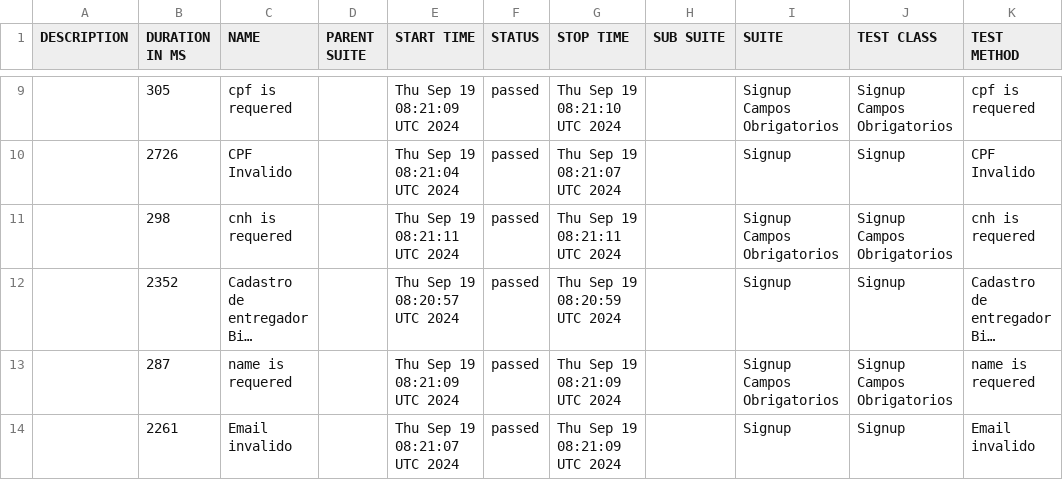
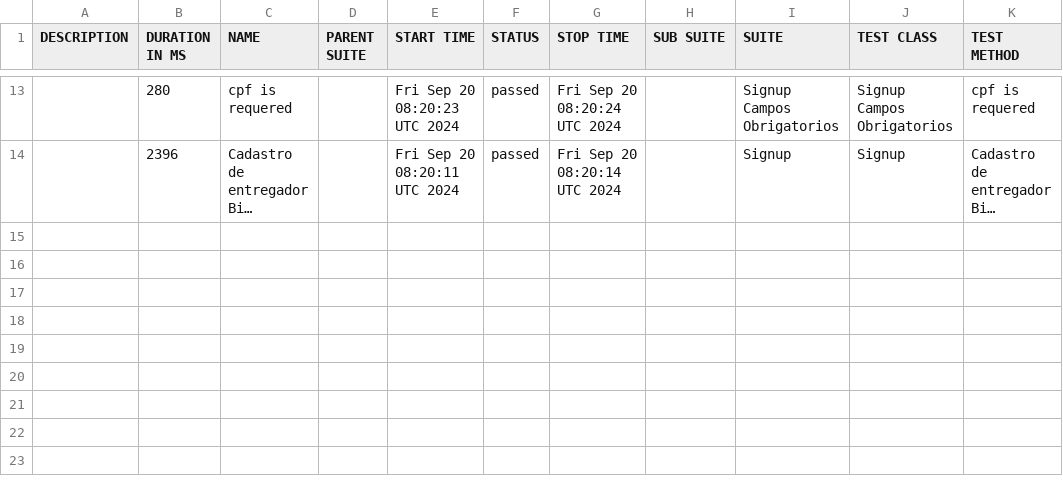
Before and after one commit to DiegoBBarbosa09/buger-eats-cypress, a CSV file: data/suites.csv, drawn as a sheet; only a part is shown, gaps mark what is left out; long unchanged cells end in …; removed rows and columns are numbered as before the commit, all else as after; the diff covers the shown part only; the diff names each change by its address in the sheet, - before the commit and + after, or states it on an @@ line.

```diff
--- a/data/suites.csv
+++ b/data/suites.csv
-B13 (DURATION IN MS): 305
+B13 (DURATION IN MS): 280
-E13 (START TIME): Thu Sep 19 08:21:09 UTC 2024
+E13 (START TIME): Fri Sep 20 08:20:23 UTC 2024
-G13 (STOP TIME): Thu Sep 19 08:21:10 UTC 2024
+G13 (STOP TIME): Fri Sep 20 08:20:24 UTC 2024
-row 10:  | 2726 | CPF Invalido |  | Thu Sep 19 08:21:04 UTC 2024 | passed | Thu Sep 19 08:21:07 UTC 2024 |  | Signup | Signup | CPF Invalido
-row 11:  | 298 | cnh is requered |  | Thu Sep 19 08:21:11 UTC 2024 | passed | Thu Sep 19 08:21:11 UTC 2024 |  | Signup Campos Obrigatorios | Signup Campos Obrigatorios | cnh is requered
-B14 (DURATION IN MS): 2352
+B14 (DURATION IN MS): 2396
-E14 (START TIME): Thu Sep 19 08:20:57 UTC 2024
+E14 (START TIME): Fri Sep 20 08:20:11 UTC 2024
-G14 (STOP TIME): Thu Sep 19 08:20:59 UTC 2024
+G14 (STOP TIME): Fri Sep 20 08:20:14 UTC 2024
-row 13:  | 287 | name is requered |  | Thu Sep 19 08:21:09 UTC 2024 | passed | Thu Sep 19 08:21:09 UTC 2024 |  | Signup Campos Obrigatorios | Signup Campos Obrigatorios | name is requered
-row 14:  | 2261 | Email invalido |  | Thu Sep 19 08:21:07 UTC 2024 | passed | Thu Sep 19 08:21:09 UTC 2024 |  | Signup | Signup | Email invalido
```
Also changed, not shown: 5 added rows, 1 removed row and 24 edited cells elsewhere in this file, 41 other files.
